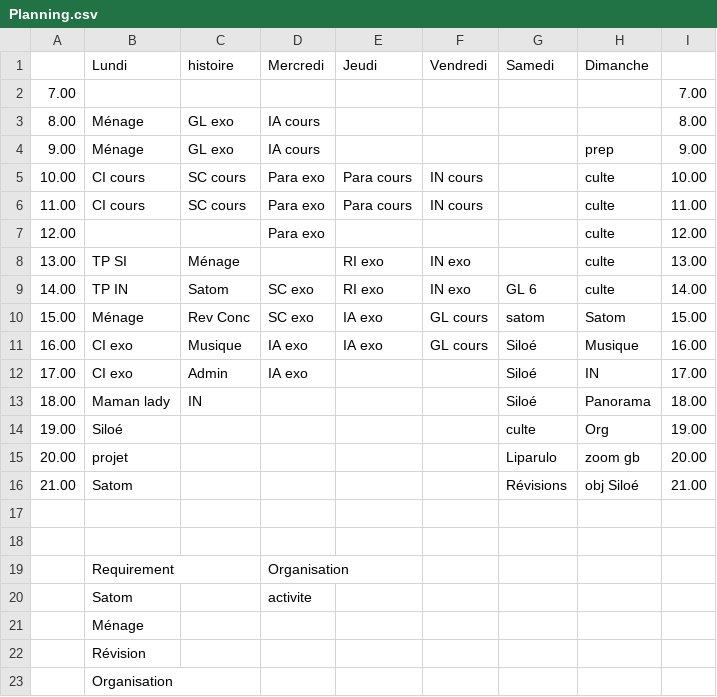
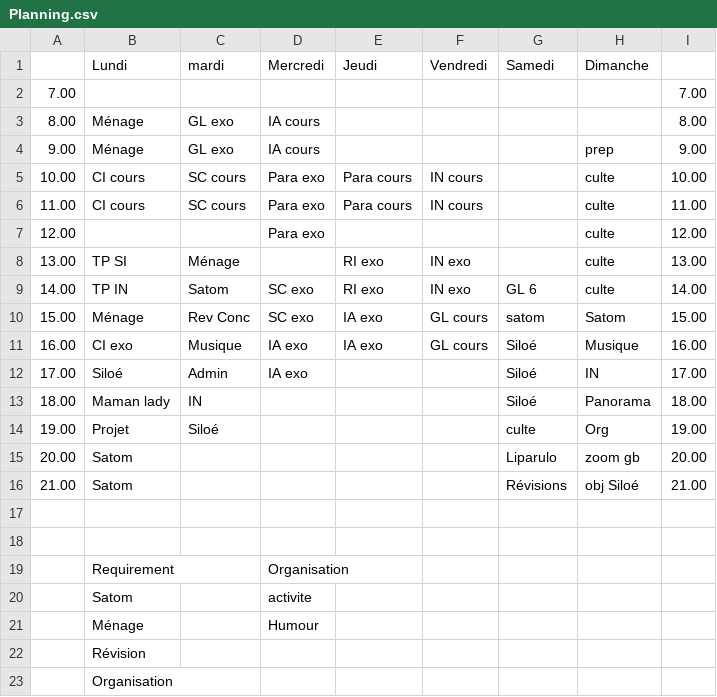
Before and after one commit to fabriceHategekimana/projet, a CSV file: task/Planning.csv, drawn as a sheet.

```diff
--- a/task/Planning.csv
+++ b/task/Planning.csv
@@ -1,2 +1,2 @@
-,Lundi,histoire,Mercredi,Jeudi,Vendredi,Samedi,Dimanche,,,,,
+,Lundi,mardi,Mercredi,Jeudi,Vendredi,Samedi,Dimanche,,,,,
 7.00,,,,,,,,7.00,,,,
@@ -11,6 +11,6 @@
 16.00,CI exo,Musique,IA exo,IA exo,GL cours,Siloé,Musique,16.00,,,,
-17.00,CI exo,Admin,IA exo,,,Siloé,IN,17.00,,,,
+17.00,Siloé,Admin,IA exo,,,Siloé,IN,17.00,,,,
 18.00,Maman lady,IN,,,,Siloé,Panorama,18.00,,,,
-19.00,Siloé,,,,,culte,Org,19.00,,,,
-20.00,projet,,,,,Liparulo,zoom gb,20.00,,,,
+19.00,Projet,Siloé,,,,culte,Org,19.00,,,,
+20.00,Satom,,,,,Liparulo,zoom gb,20.00,,,,
 21.00,Satom,,,,,Révisions,obj Siloé,21.00,,,,
@@ -20,3 +20,3 @@
 ,Satom,,activite,,,,,,,,,
-,Ménage,,,,,,,,,,,
+,Ménage,,Humour,,,,,,,,,
 ,Révision,,,,,,,,,,,
```
Also changed, not shown: 4 other files.
